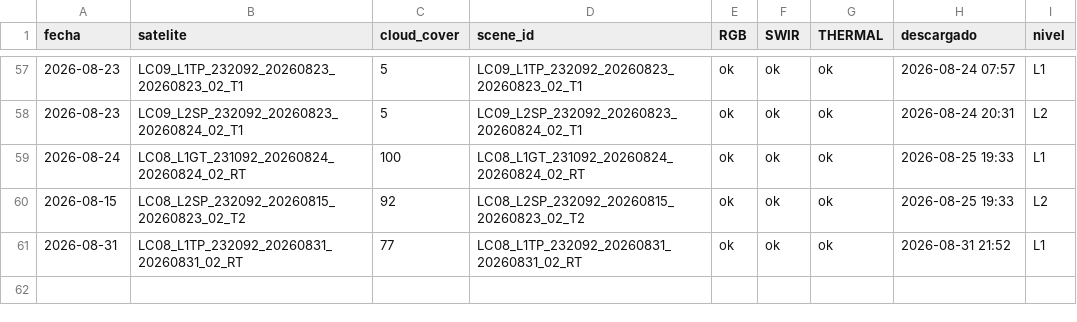
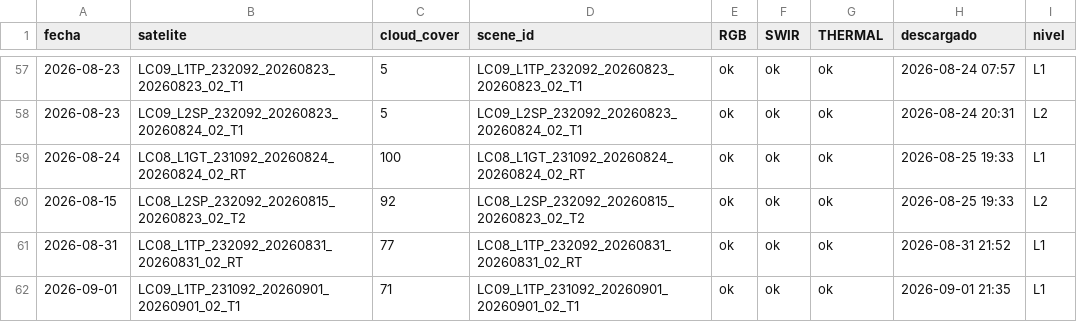
Before and after one commit to MendozaVolcanic/Landsat-v1, a CSV file: docs/landsat/Hudson/metadata.csv, drawn as a sheet; only a part is shown, gaps mark what is left out; the diff names each change by its address in the sheet, - before the commit and + after, or states it on an @@ line.

Commit message:
landsat: 1 imagenes nuevas (2026-09-01 21:36 UTC)

```diff
--- a/docs/landsat/Hudson/metadata.csv
+++ b/docs/landsat/Hudson/metadata.csv
+row 62: 2026-09-01 | LC09_L1TP_231092_20260901_20260901_02_T1 | 71 | LC09_L1TP_231092_20260901_20260901_02_T1 | ok | ok | ok | 2026-09-01 21:35 | L1
```
Also changed, not shown: 10 other files.
